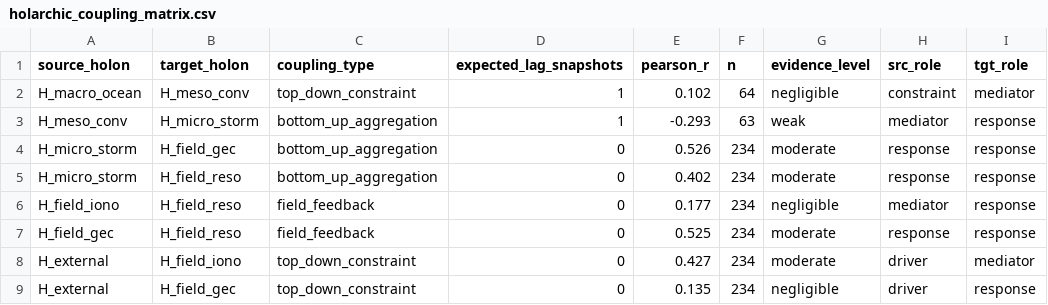
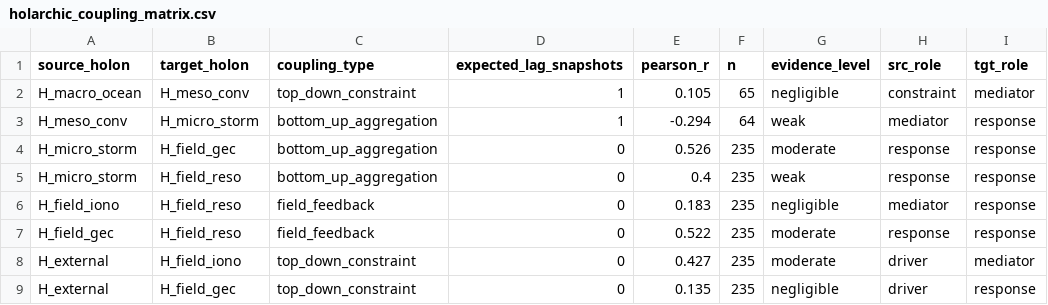
Before and after one commit to Julianj34/Earth-Atmosphere-System, a CSV file: states/coupling/holarchic_coupling_matrix.csv, drawn as a sheet; only a part is shown; the diff names each change by its address in the sheet, - before the commit and + after, or states it on an @@ line.

```diff
--- a/states/coupling/holarchic_coupling_matrix.csv
+++ b/states/coupling/holarchic_coupling_matrix.csv
-E2 (pearson_r): 0.102
+E2 (pearson_r): 0.105
-F2 (n): 64
+F2 (n): 65
-E3 (pearson_r): -0.293
+E3 (pearson_r): -0.294
-F3 (n): 63
+F3 (n): 64
-F4:F9 (n): 234
+F4:F9 (n): 235
-E5 (pearson_r): 0.402
+E5 (pearson_r): 0.4
-G5 (evidence_level): moderate
+G5 (evidence_level): weak
-E6 (pearson_r): 0.177
+E6 (pearson_r): 0.183
-E7 (pearson_r): 0.525
+E7 (pearson_r): 0.522
```
Also changed, not shown: 24 other files.
